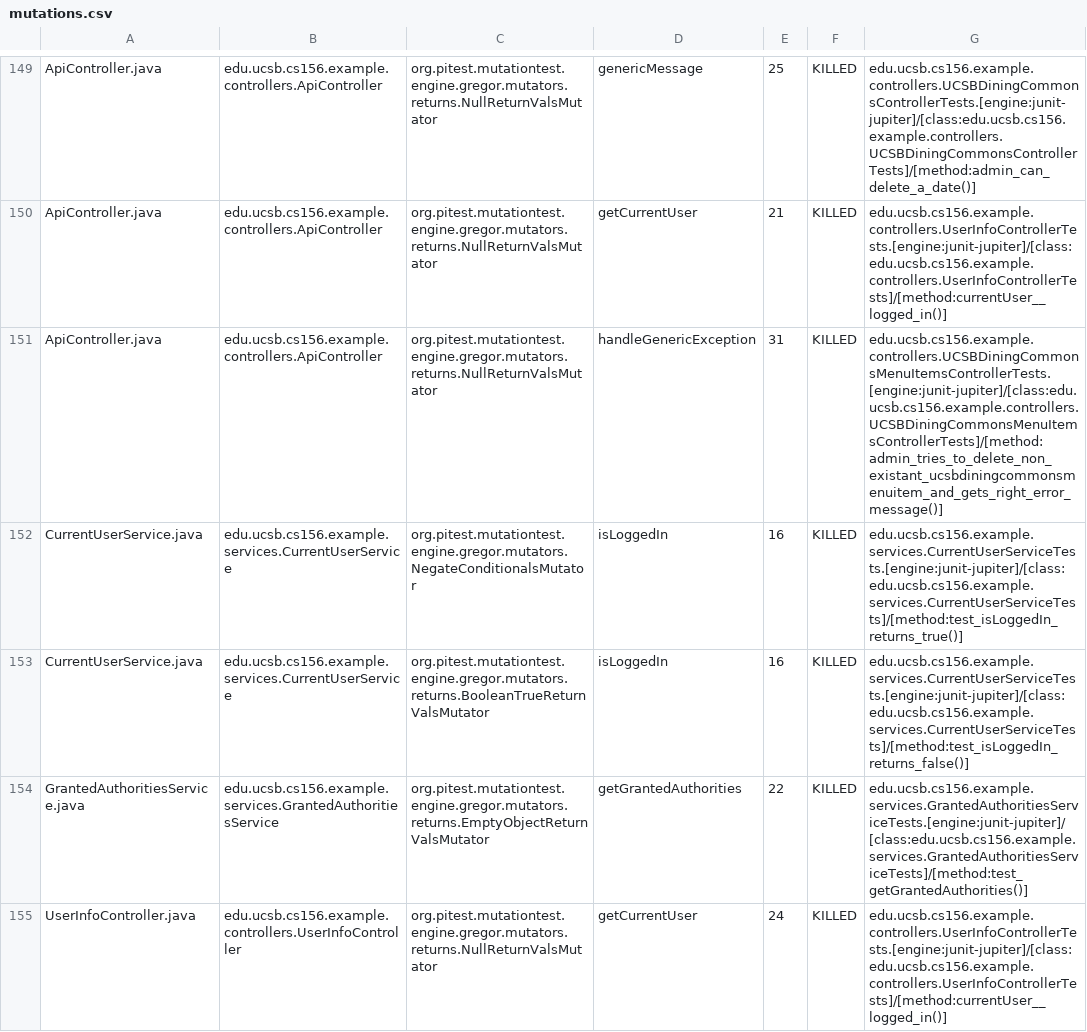
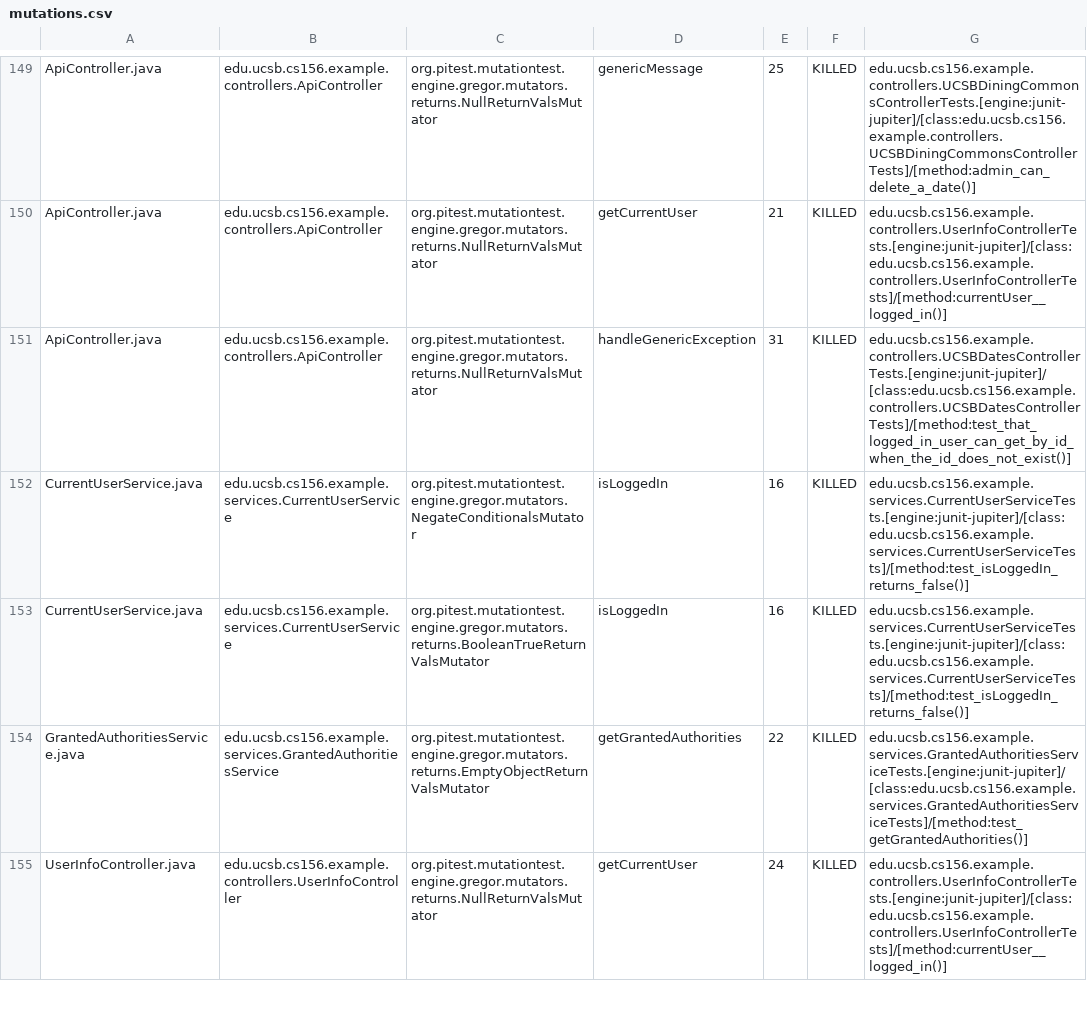
Before and after one commit to ucsb-cs156-w24/team02-w24-7pm-4, a CSV file: pitest/mutations.csv, drawn as a sheet; only a part is shown, gaps mark what is left out.

Commit message:
Deploying to gh-pages from @ ucsb-cs156-w24/team02-w24-7pm-4@2961e080d122ec6d85e0acc369da444c4a3c08df 🚀

```diff
--- a/pitest/mutations.csv
+++ b/pitest/mutations.csv
@@ -150,4 +150,4 @@ ApiController.java,edu.ucsb.cs156.example.controllers.ApiController,org.pitest.m
 ApiController.java,edu.ucsb.cs156.example.controllers.ApiController,org.pitest.mutationtest.engine.gregor.mutators.returns.NullReturnValsMutator,getCurrentUser,21,KILLED,edu.ucsb.cs156.example.controllers.UserInfoControllerTests.[engine:junit-jupiter]/[class:edu.ucsb.cs156.example.controllers.UserInfoControllerTests]/[method:currentUser__logged_in()]
-ApiController.java,edu.ucsb.cs156.example.controllers.ApiController,org.pitest.mutationtest.engine.gregor.mutators.returns.NullReturnValsMutator,handleGenericException,31,KILLED,edu.ucsb.cs156.example.controllers.UCSBDiningCommonsMenuItemsControllerTests.[engine:junit-jupiter]/[class:edu.ucsb.cs156.example.controllers.UCSBDiningCommonsMenuItemsControllerTests]/[method:admin_tries_to_delete_non_existant_ucsbdiningcommonsmenuitem_and_gets_right_error_message()]
-CurrentUserService.java,edu.ucsb.cs156.example.services.CurrentUserService,org.pitest.mutationtest.engine.gregor.mutators.NegateConditionalsMutator,isLoggedIn,16,KILLED,edu.ucsb.cs156.example.services.CurrentUserServiceTests.[engine:junit-jupiter]/[class:edu.ucsb.cs156.example.services.CurrentUserServiceTests]/[method:test_isLoggedIn_returns_true()]
+ApiController.java,edu.ucsb.cs156.example.controllers.ApiController,org.pitest.mutationtest.engine.gregor.mutators.returns.NullReturnValsMutator,handleGenericException,31,KILLED,edu.ucsb.cs156.example.controllers.UCSBDatesControllerTests.[engine:junit-jupiter]/[class:edu.ucsb.cs156.example.controllers.UCSBDatesControllerTests]/[method:test_that_logged_in_user_can_get_by_id_when_the_id_does_not_exist()]
+CurrentUserService.java,edu.ucsb.cs156.example.services.CurrentUserService,org.pitest.mutationtest.engine.gregor.mutators.NegateConditionalsMutator,isLoggedIn,16,KILLED,edu.ucsb.cs156.example.services.CurrentUserServiceTests.[engine:junit-jupiter]/[class:edu.ucsb.cs156.example.services.CurrentUserServiceTests]/[method:test_isLoggedIn_returns_false()]
 CurrentUserService.java,edu.ucsb.cs156.example.services.CurrentUserService,org.pitest.mutationtest.engine.gregor.mutators.returns.BooleanTrueReturnValsMutator,isLoggedIn,16,KILLED,edu.ucsb.cs156.example.services.CurrentUserServiceTests.[engine:junit-jupiter]/[class:edu.ucsb.cs156.example.services.CurrentUserServiceTests]/[method:test_isLoggedIn_returns_false()]
```
Also changed, not shown: 17 other files.
